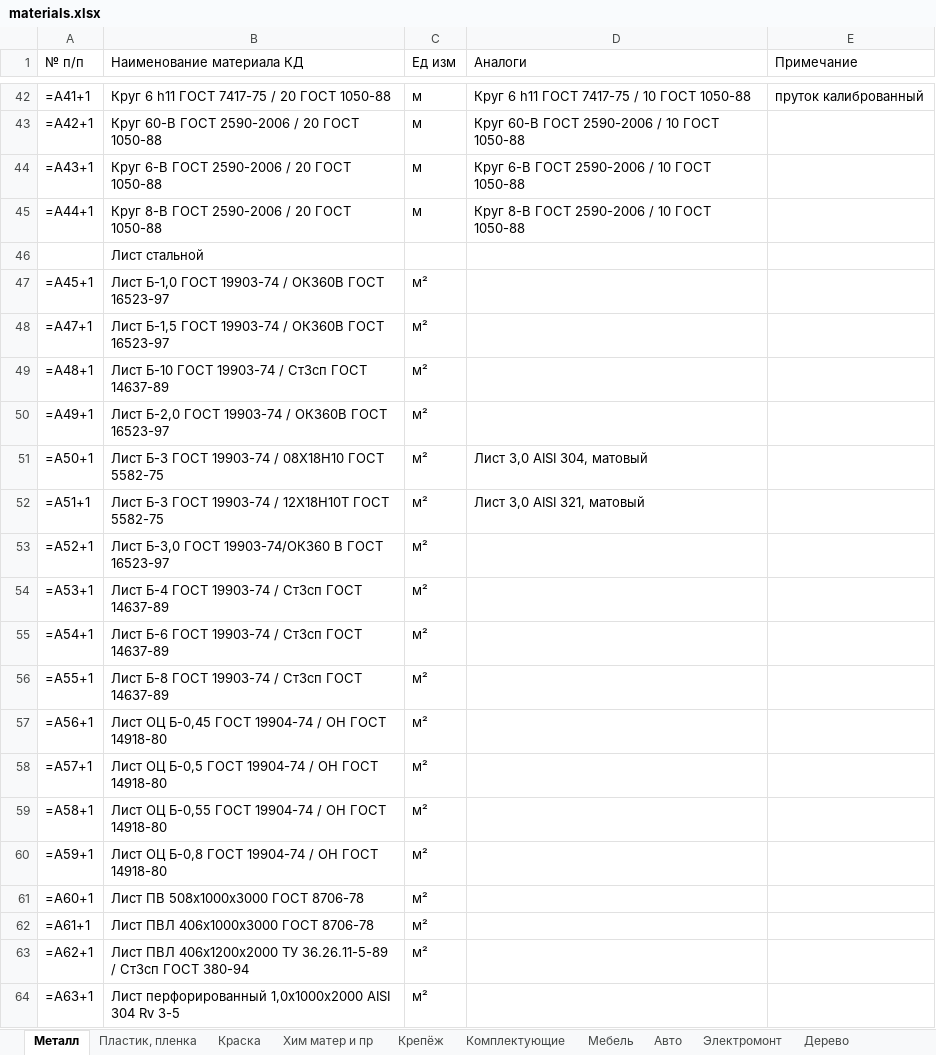
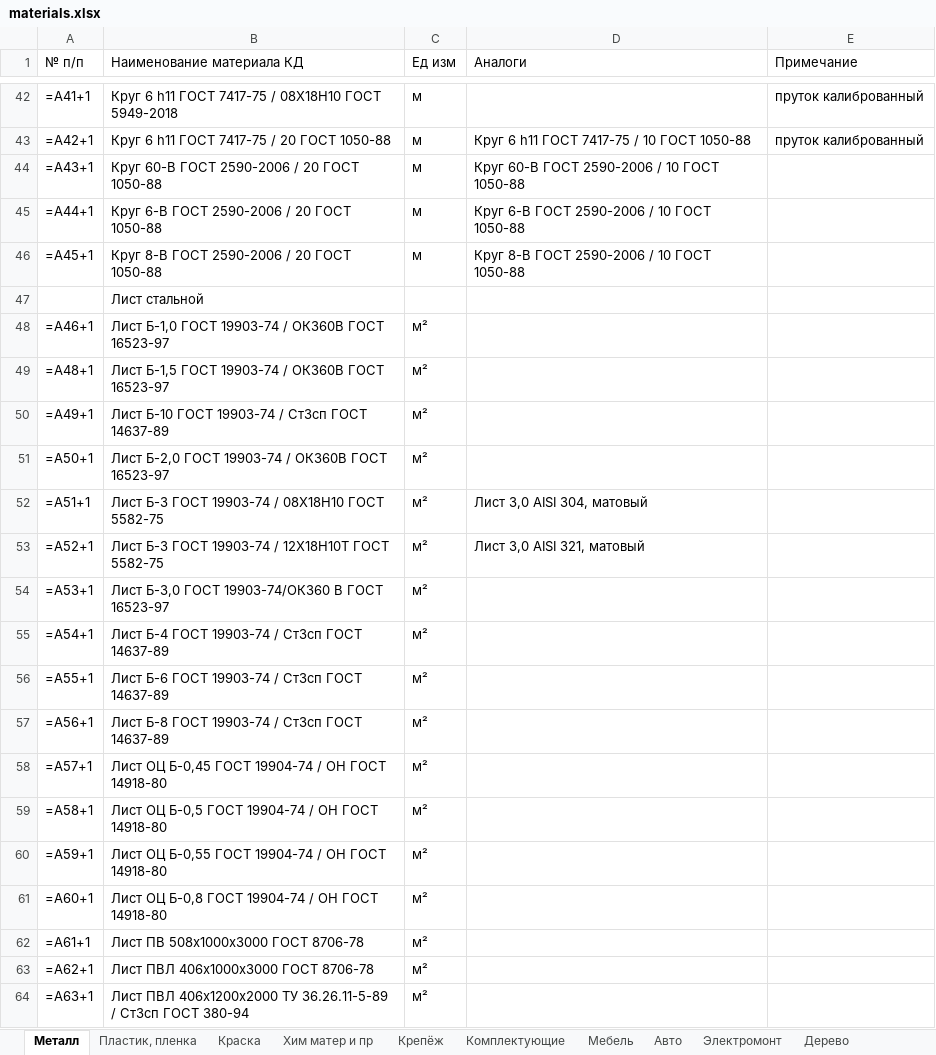
Before and after one commit to GoncharovaNE33P/BK_Details_App, an Excel workbook: BK_Details_App/Materials/materials.xlsx, sheet Металл, drawn as a sheet; only a part is shown, gaps mark what is left out; values as stored, in another font and other column widths than the file's, no cell formats; formulas without a stored value are shown as written; removed rows and columns are numbered as before the commit, all else as after; the diff covers the shown part only; the diff names each change by its address in the sheet, - before the commit and + after, or states it on an @@ line.

```diff
--- a/BK_Details_App/Materials/materials.xlsx (sheet Металл)
+++ b/BK_Details_App/Materials/materials.xlsx (sheet Металл)
-B42 (Наименование материала КД): Круг 6 h11 ГОСТ 7417-75 / 20 ГОСТ 1050-88
+B42 (Наименование материала КД): Круг 6 h11 ГОСТ 7417-75 / 08Х18Н10 ГОСТ 5949-2018
-D42 (Аналоги): Круг 6 h11 ГОСТ 7417-75 / 10 ГОСТ 1050-88
+D42 (Аналоги): (empty)
-B43 (Наименование материала КД): Круг 60-В ГОСТ 2590-2006 / 20 ГОСТ 1050-88
+B43 (Наименование материала КД): Круг 6 h11 ГОСТ 7417-75 / 20 ГОСТ 1050-88
-D43 (Аналоги): Круг 60-В ГОСТ 2590-2006 / 10 ГОСТ 1050-88
+D43 (Аналоги): Круг 6 h11 ГОСТ 7417-75 / 10 ГОСТ 1050-88
-E43 (Примечание): (empty)
+E43 (Примечание): пруток калиброванный
-B44 (Наименование материала КД): Круг 6-В ГОСТ 2590-2006 / 20 ГОСТ 1050-88
+B44 (Наименование материала КД): Круг 60-В ГОСТ 2590-2006 / 20 ГОСТ 1050-88
-D44 (Аналоги): Круг 6-В ГОСТ 2590-2006 / 10 ГОСТ 1050-88
+D44 (Аналоги): Круг 60-В ГОСТ 2590-2006 / 10 ГОСТ 1050-88
-B45 (Наименование материала КД): Круг 8-В ГОСТ 2590-2006 / 20 ГОСТ 1050-88
+B45 (Наименование материала КД): Круг 6-В ГОСТ 2590-2006 / 20 ГОСТ 1050-88
-D45 (Аналоги): Круг 8-В ГОСТ 2590-2006 / 10 ГОСТ 1050-88
+D45 (Аналоги): Круг 6-В ГОСТ 2590-2006 / 10 ГОСТ 1050-88
+row 46: =A45+1 | Круг 8-В ГОСТ 2590-2006 / 20 ГОСТ 1050-88 | м | Круг 8-В ГОСТ 2590-2006 / 10 ГОСТ 1050-88
-A48 (№ п/п): =A45+1
+A48 (№ п/п): =A46+1
-row 48: =A47+1 | Лист Б-1,5 ГОСТ 19903-74 / ОК360В ГОСТ 16523-97 | м²
-B49 (Наименование материала КД): Лист Б-10 ГОСТ 19903-74 / Ст3сп ГОСТ 14637-89
+B49 (Наименование материала КД): Лист Б-1,5 ГОСТ 19903-74 / ОК360В ГОСТ 16523-97
-B50 (Наименование материала КД): Лист Б-2,0 ГОСТ 19903-74 / ОК360В ГОСТ 16523-97
+B50 (Наименование материала КД): Лист Б-10 ГОСТ 19903-74 / Ст3сп ГОСТ 14637-89
-B51 (Наименование материала КД): Лист Б-3 ГОСТ 19903-74 / 08Х18Н10 ГОСТ 5582-75
+B51 (Наименование материала КД): Лист Б-2,0 ГОСТ 19903-74 / ОК360В ГОСТ 16523-97
-D51 (Аналоги): Лист 3,0 AISI 304, матовый
+D51 (Аналоги): (empty)
-B52 (Наименование материала КД): …19903-74 / 12Х18Н10Т ГОСТ 5582-75
+B52 (Наименование материала КД): …19903-74 / 08Х18Н10 ГОСТ 5582-75
-D52 (Аналоги): Лист 3,0 AISI 321, матовый
+D52 (Аналоги): Лист 3,0 AISI 304, матовый
-B53 (Наименование материала КД): Лист Б-3,0 ГОСТ 19903-74/ОК360 В ГОСТ 16523-97
+B53 (Наименование материала КД): Лист Б-3 ГОСТ 19903-74 / 12Х18Н10Т ГОСТ 5582-75
-D53 (Аналоги): (empty)
+D53 (Аналоги): Лист 3,0 AISI 321, матовый
-B54 (Наименование материала КД): Лист Б-4 ГОСТ 19903-74 / Ст3сп ГОСТ 14637-89
+B54 (Наименование материала КД): Лист Б-3,0 ГОСТ 19903-74/ОК360 В ГОСТ 16523-97
-B55 (Наименование материала КД): Лист Б-6 ГОСТ 19903-74 / Ст3сп ГОСТ 14637-89
+B55 (Наименование материала КД): Лист Б-4 ГОСТ 19903-74 / Ст3сп ГОСТ 14637-89
-B56 (Наименование материала КД): Лист Б-8 ГОСТ 19903-74 / Ст3сп ГОСТ 14637-89
+B56 (Наименование материала КД): Лист Б-6 ГОСТ 19903-74 / Ст3сп ГОСТ 14637-89
-B57 (Наименование материала КД): Лист ОЦ Б-0,45 ГОСТ 19904-74 / ОН ГОСТ 14918-80
+B57 (Наименование материала КД): Лист Б-8 ГОСТ 19903-74 / Ст3сп ГОСТ 14637-89
-B58 (Наименование материала КД): Лист ОЦ Б-0,5 ГОСТ 19904-74…
+B58 (Наименование материала КД): Лист ОЦ Б-0,45 ГОСТ 19904-74…
-B59 (Наименование материала КД): Лист ОЦ Б-0,55 ГОСТ 19904-74…
+B59 (Наименование материала КД): Лист ОЦ Б-0,5 ГОСТ 19904-74…
-B60 (Наименование материала КД): Лист ОЦ Б-0,8 ГОСТ 19904-74…
+B60 (Наименование материала КД): Лист ОЦ Б-0,55 ГОСТ 19904-74…
-B61 (Наименование материала КД): Лист ПВ 508х1000х3000 ГОСТ 8706-78
+B61 (Наименование материала КД): Лист ОЦ Б-0,8 ГОСТ 19904-74 / ОН ГОСТ 14918-80
-B62 (Наименование материала КД): Лист ПВЛ 406х1000х3000 ГОСТ 8706-78
+B62 (Наименование материала КД): Лист ПВ 508х1000х3000 ГОСТ 8706-78
-B63 (Наименование материала КД): Лист ПВЛ 406х1200х2000 ТУ 36.26.11-5-89 / Ст3сп ГОСТ 380-94
+B63 (Наименование материала КД): Лист ПВЛ 406х1000х3000 ГОСТ 8706-78
-B64 (Наименование материала КД): Лист перфорированный 1,0х1000х2000 AISI 304 Rv 3-5
+B64 (Наименование материала КД): Лист ПВЛ 406х1200х2000 ТУ 36.26.11-5-89 / Ст3сп ГОСТ 380-94
```
Also changed, not shown: 4 added rows, 3 removed rows and 599 edited cells elsewhere in this sheet, cell formats, 5 other files.
